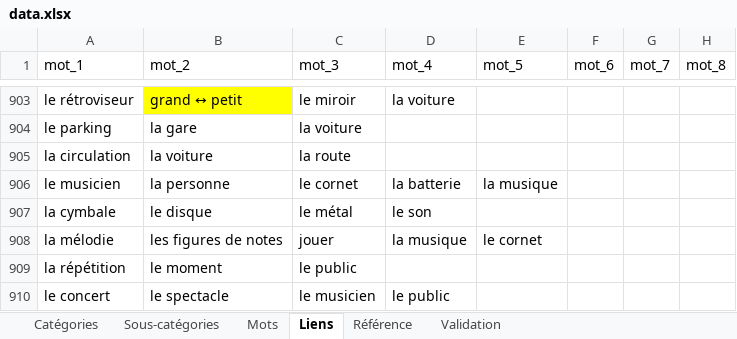
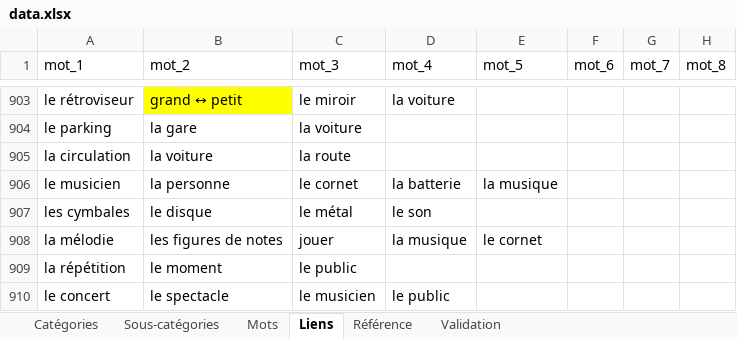
Before and after one commit to olaf-programmeur/vocab-app, an Excel workbook: public/data.xlsx, sheet Liens, drawn as a sheet; only a part is shown, gaps mark what is left out; values as stored, in another font and other column widths than the file's, no borders; the diff names each change by its address in the sheet, - before the commit and + after, or states it on an @@ line.

```diff
--- a/public/data.xlsx (sheet Liens)
+++ b/public/data.xlsx (sheet Liens)
-A907 (mot_1): la cymbale
+A907 (mot_1): les cymbales
```
Also changed, not shown: sheet Mots, sheet Validation, sheet Sous-catégories, sheet Référence.
